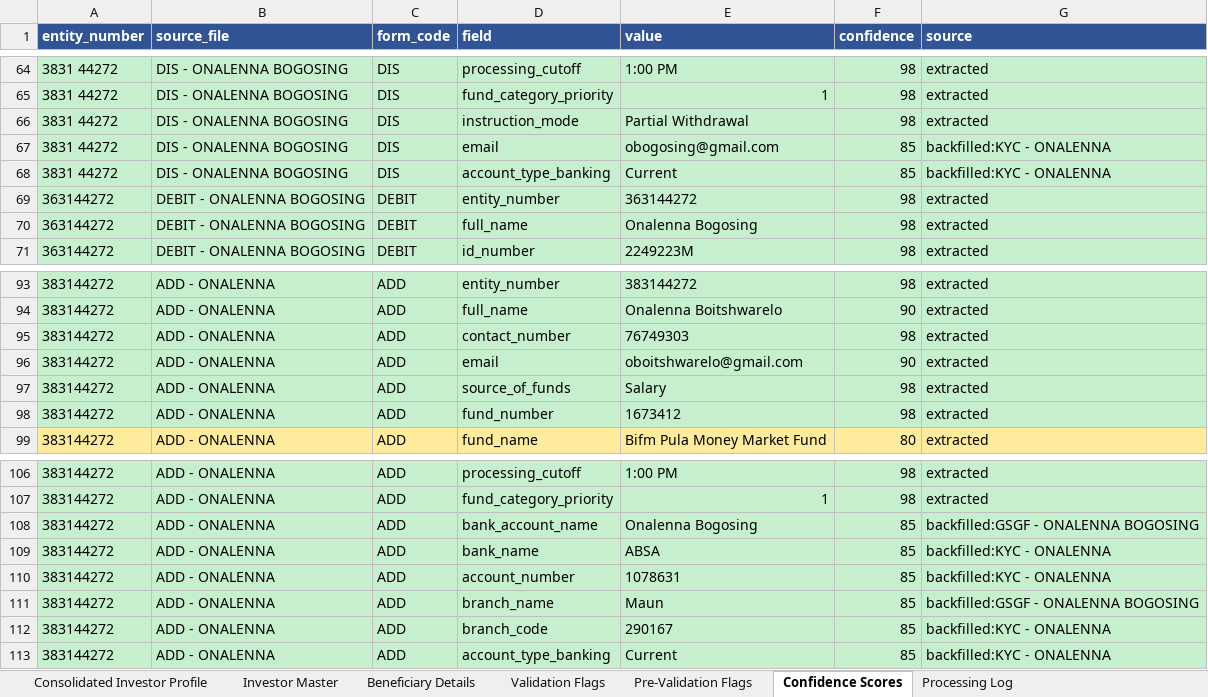
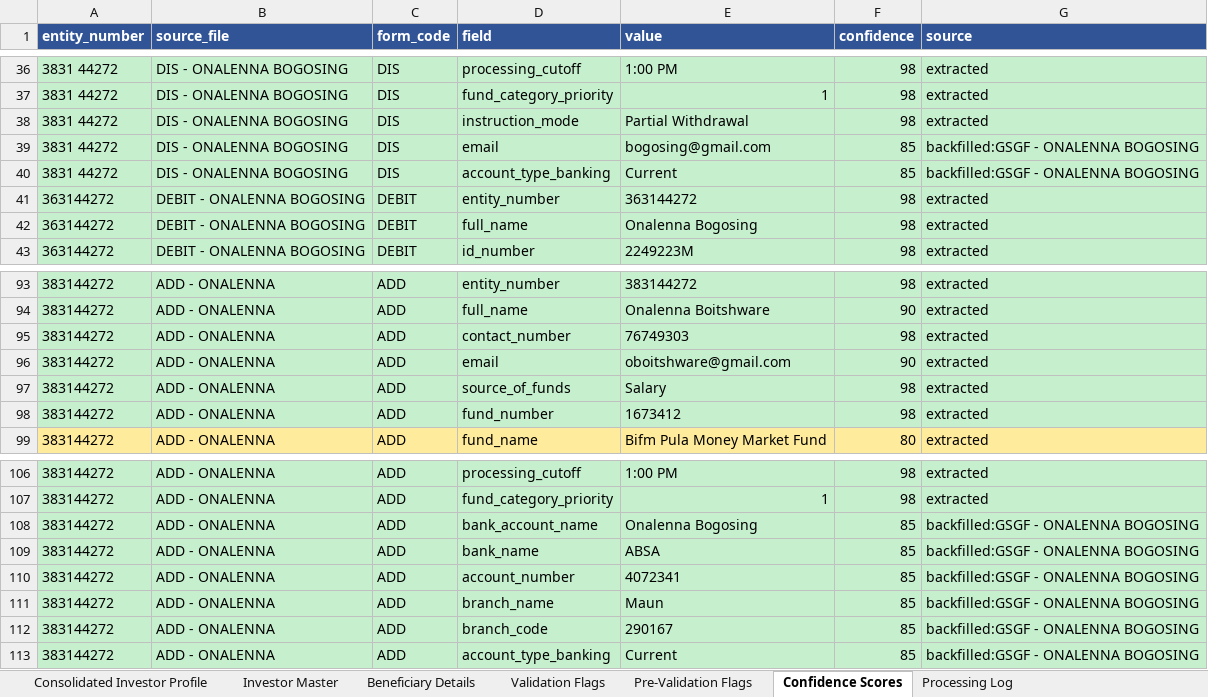
Before and after one commit to Dhruva-png/BIFMPoC, an Excel workbook: output/BIFM_UT_Processing_Report.xlsx, sheet Confidence Scores, drawn as a sheet; only a part is shown, gaps mark what is left out; values as stored, in another font and other column widths than the file's, no borders; addresses are those after the commit; the diff covers the shown part only; the diff names each change by its address in the sheet, - before the commit and + after, or states it on an @@ line.

```diff
--- a/output/BIFM_UT_Processing_Report.xlsx (sheet Confidence Scores)
+++ b/output/BIFM_UT_Processing_Report.xlsx (sheet Confidence Scores)
-E39 (value): obogosing@gmail.com
+E39 (value): bogosing@gmail.com
-G39:G40 (source): backfilled:KYC - ONALENNA
+G39:G40 (source): backfilled:GSGF - ONALENNA BOGOSING
-E94 (value): Onalenna Boitshwarelo
+E94 (value): Onalenna Boitshware
-E96 (value): oboitshwarelo@gmail.com
+E96 (value): oboitshware@gmail.com
-G109:G110 (source): backfilled:KYC - ONALENNA
+G109:G110 (source): backfilled:GSGF - ONALENNA BOGOSING
-E110 (value): 1078631
+E110 (value): 4072341
-G112:G113 (source): backfilled:KYC - ONALENNA
+G112:G113 (source): backfilled:GSGF - ONALENNA BOGOSING
```
Also changed, not shown: 1 added row, 1 removed row, 27 moved rows and 6 edited cells elsewhere in this sheet, sheet Investor Master, sheet Processing Log, sheet Validation Flags, sheet Consolidated Investor Profile, sheet Pre-Validation Flags, 2 other files.
